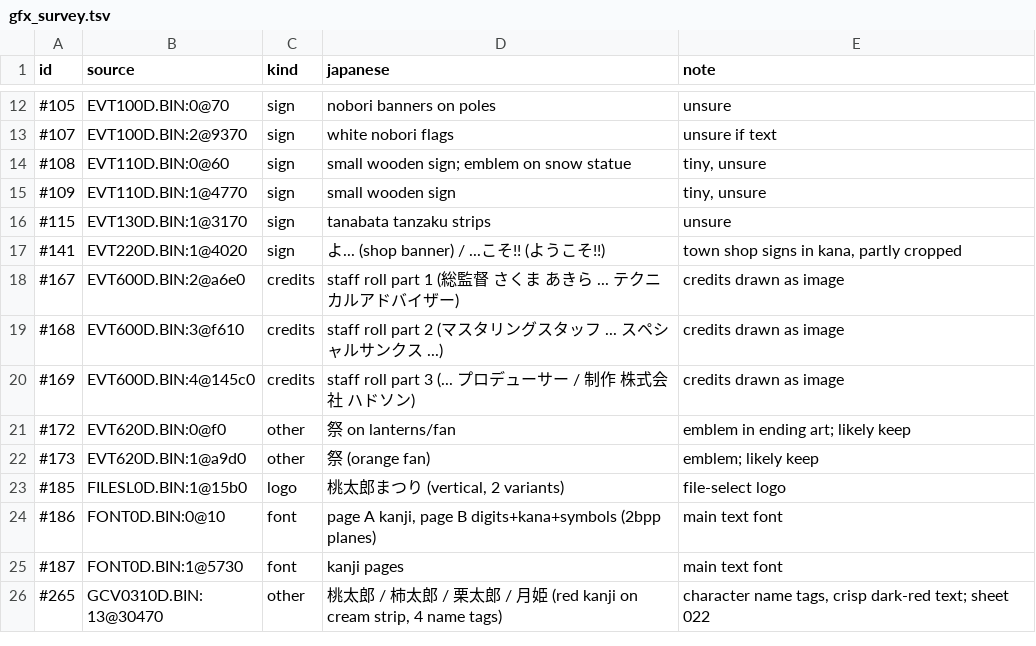
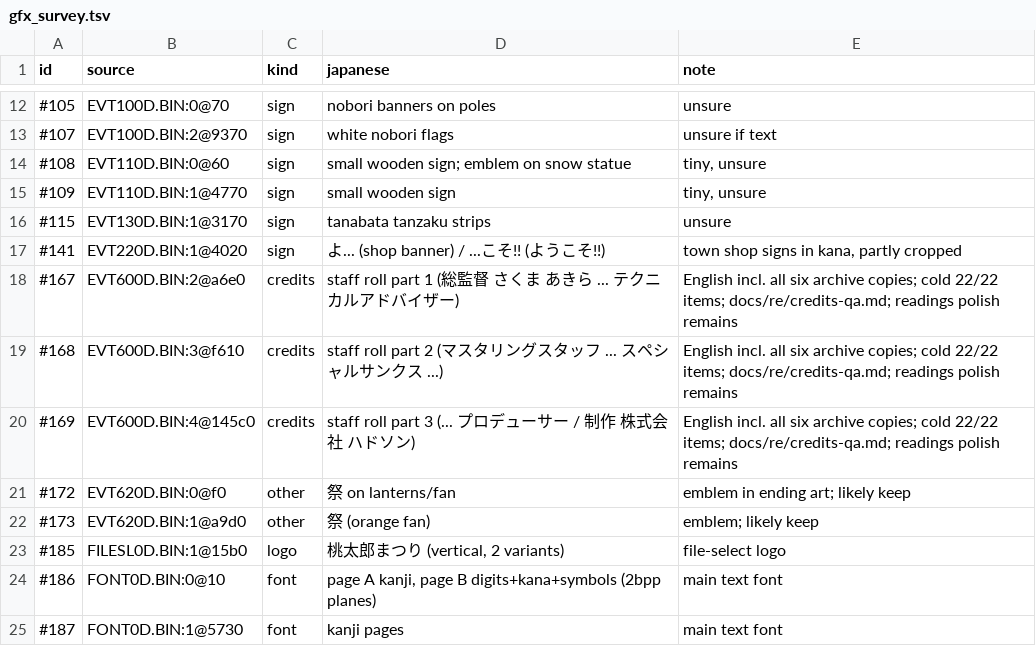
Before and after one commit to minhnhattonthat/momotarou-matsuri-ishikawa-rokuemon-no-maki-en, a TSV file: docs/re/gfx_survey.tsv, drawn as a sheet; only a part is shown, gaps mark what is left out; the shorter side is filled out with more unchanged rows.

Commit message:
Phase 8: translate and verify every credit atlas reload

```diff
--- a/docs/re/gfx_survey.tsv
+++ b/docs/re/gfx_survey.tsv
@@ -17,5 +17,5 @@ id	source	kind	japanese	note
 #141	EVT220D.BIN:1@4020	sign	よ... (shop banner) / ...こそ!! (ようこそ!!)	town shop signs in kana, partly cropped
-#167	EVT600D.BIN:2@a6e0	credits	staff roll part 1 (総監督 さくま あきら ... テクニカルアドバイザー)	credits drawn as image
-#168	EVT600D.BIN:3@f610	credits	staff roll part 2 (マスタリングスタッフ ... スペシャルサンクス ...)	credits drawn as image
-#169	EVT600D.BIN:4@145c0	credits	staff roll part 3 (... プロデューサー / 制作 株式会社 ハドソン)	credits drawn as image
+#167	EVT600D.BIN:2@a6e0	credits	staff roll part 1 (総監督 さくま あきら ... テクニカルアドバイザー)	English incl. all six archive copies; cold 22/22 items; docs/re/credits-qa.md; readings polish remains
+#168	EVT600D.BIN:3@f610	credits	staff roll part 2 (マスタリングスタッフ ... スペシャルサンクス ...)	English incl. all six archive copies; cold 22/22 items; docs/re/credits-qa.md; readings polish remains
+#169	EVT600D.BIN:4@145c0	credits	staff roll part 3 (... プロデューサー / 制作 株式会社 ハドソン)	English incl. all six archive copies; cold 22/22 items; docs/re/credits-qa.md; readings polish remains
 #172	EVT620D.BIN:0@f0	other	祭 on lanterns/fan	emblem in ending art; likely keep
```
Also changed, not shown: 30 other files.
